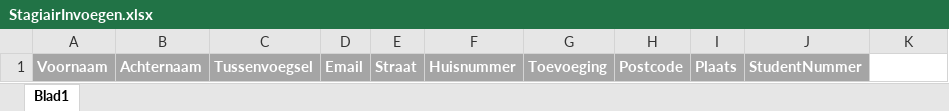
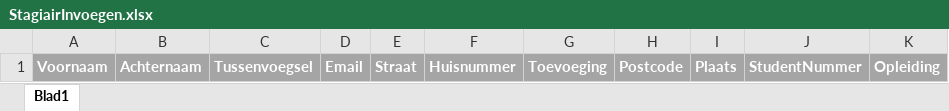
Before and after one commit to krissl94/PVBStageApplicatie, an Excel workbook: PVB Stage Applicatie/App_Data/ExcelTemplates/StagiairInvoegen.xlsx, sheet Blad1, drawn as a sheet; values as stored, in another font and other column widths than the file's, no borders; the diff names each change by its address in the sheet, - before the commit and + after, or states it on an @@ line.

```diff
--- a/PVB Stage Applicatie/App_Data/ExcelTemplates/StagiairInvoegen.xlsx (sheet Blad1)
+++ b/PVB Stage Applicatie/App_Data/ExcelTemplates/StagiairInvoegen.xlsx (sheet Blad1)
-K1: (empty)
+K1: Opleiding
-K1 fill: none
+K1 fill: #A5A5A5
```
Also changed, not shown: PVB Stage Applicatie/App_Data/ExcelTemplates/BedrijfInvoegen.xlsx, PVB Stage Applicatie/App_Data/ExcelTemplates/DocentInvoegen.xlsx, 10 other files.
